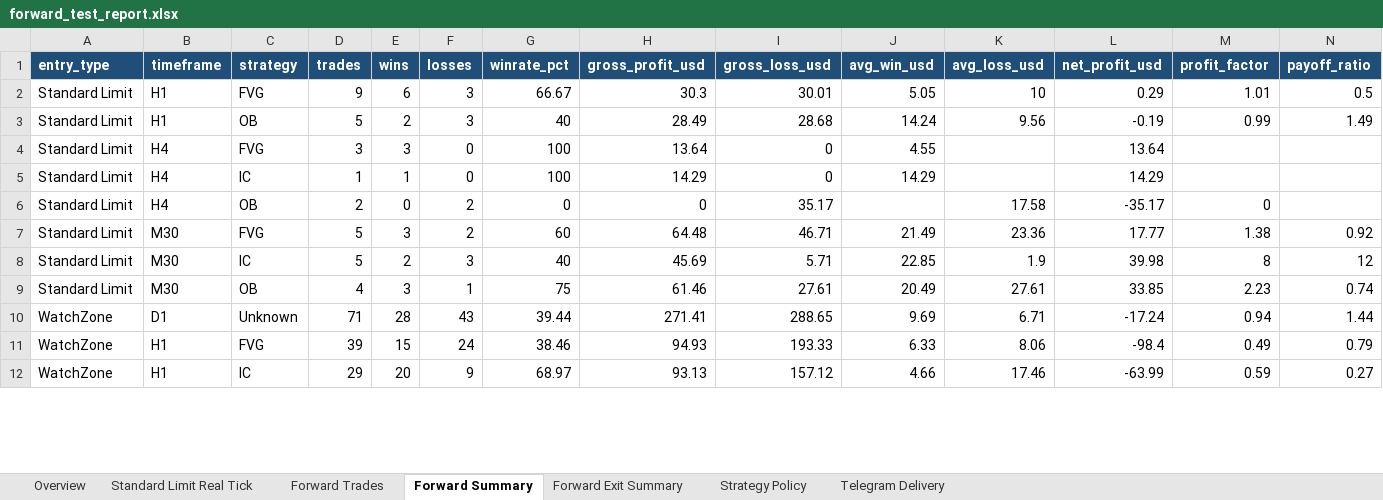
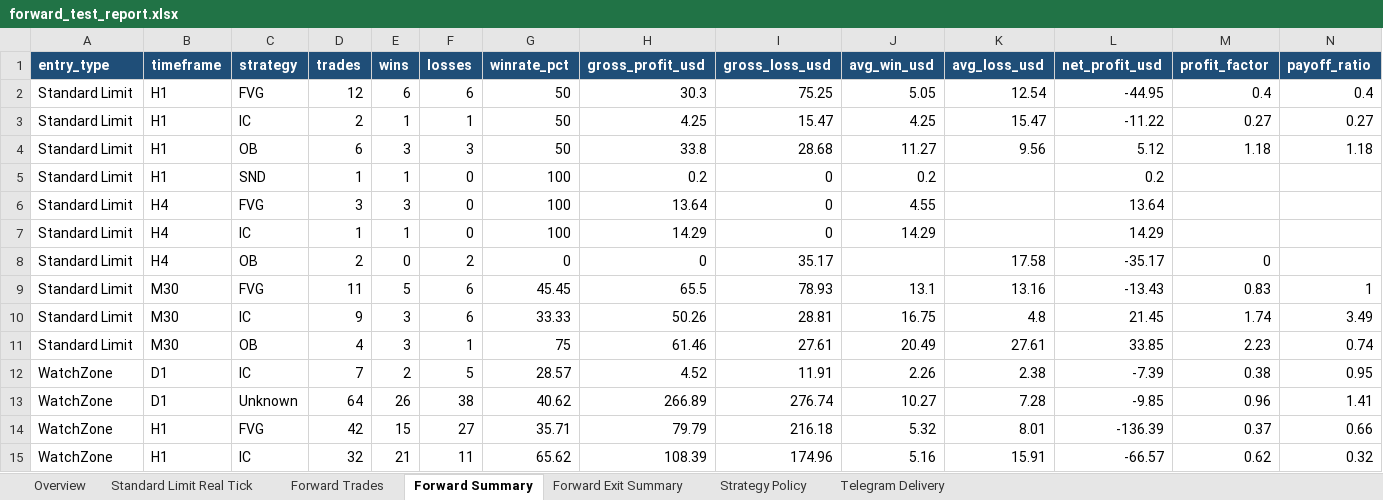
Before and after one commit to HeinrichRaxwell/ForexSMCAnalyzer, an Excel workbook: reports/forward_test_report.xlsx, sheet Forward Summary, drawn as a sheet; only a part is shown; values as stored, in another font and other column widths than the file's, no borders; removed rows and columns are numbered as before the commit, all else as after; the diff covers the shown part only; the diff names each change by its address in the sheet, - before the commit and + after, or states it on an @@ line.

```diff
--- a/reports/forward_test_report.xlsx (sheet Forward Summary)
+++ b/reports/forward_test_report.xlsx (sheet Forward Summary)
-D2 (trades): 9
+D2 (trades): 12
-F2 (losses): 3
+F2 (losses): 6
-G2 (winrate_pct): 66.67
+G2 (winrate_pct): 50
-I2 (gross_loss_usd): 30.01
+I2 (gross_loss_usd): 75.25
-K2 (avg_loss_usd): 10
+K2 (avg_loss_usd): 12.54
-L2 (net_profit_usd): 0.29
+L2 (net_profit_usd): -44.95
-M2 (profit_factor): 1.01
+M2 (profit_factor): 0.4
-N2 (payoff_ratio): 0.5
+N2 (payoff_ratio): 0.4
+row 3: Standard Limit | H1 | IC | 2 | 1 | 1 | 50 | 4.25 | 15.47 | 4.25 | 15.47 | -11.22 | 0.27 | 0.27
-D4 (trades): 5
+D4 (trades): 6
-E4 (wins): 2
+E4 (wins): 3
-G4 (winrate_pct): 40
+G4 (winrate_pct): 50
-H4 (gross_profit_usd): 28.49
+H4 (gross_profit_usd): 33.8
-J4 (avg_win_usd): 14.24
+J4 (avg_win_usd): 11.27
-L4 (net_profit_usd): -0.19
+L4 (net_profit_usd): 5.12
-M4 (profit_factor): 0.99
+M4 (profit_factor): 1.18
-N4 (payoff_ratio): 1.49
+N4 (payoff_ratio): 1.18
+row 5: Standard Limit | H1 | SND | 1 | 1 | 0 | 100 | 0.2 | 0 | 0.2 |  | 0.2
-row 7: Standard Limit | M30 | FVG | 5 | 3 | 2 | 60 | 64.48 | 46.71 | 21.49 | 23.36 | 17.77 | 1.38 | 0.92
-row 8: Standard Limit | M30 | IC | 5 | 2 | 3 | 40 | 45.69 | 5.71 | 22.85 | 1.9 | 39.98 | 8 | 12
+row 9: Standard Limit | M30 | FVG | 11 | 5 | 6 | 45.45 | 65.5 | 78.93 | 13.1 | 13.16 | -13.43 | 0.83 | 1
+row 10: Standard Limit | M30 | IC | 9 | 3 | 6 | 33.33 | 50.26 | 28.81 | 16.75 | 4.8 | 21.45 | 1.74 | 3.49
-row 10: WatchZone | D1 | Unknown | 71 | 28 | 43 | 39.44 | 271.41 | 288.65 | 9.69 | 6.71 | -17.24 | 0.94 | 1.44
-row 11: WatchZone | H1 | FVG | 39 | 15 | 24 | 38.46 | 94.93 | 193.33 | 6.33 | 8.06 | -98.4 | 0.49 | 0.79
-row 12: WatchZone | H1 | IC | 29 | 20 | 9 | 68.97 | 93.13 | 157.12 | 4.66 | 17.46 | -63.99 | 0.59 | 0.27
+row 12: WatchZone | D1 | IC | 7 | 2 | 5 | 28.57 | 4.52 | 11.91 | 2.26 | 2.38 | -7.39 | 0.38 | 0.95
+row 13: WatchZone | D1 | Unknown | 64 | 26 | 38 | 40.62 | 266.89 | 276.74 | 10.27 | 7.28 | -9.85 | 0.96 | 1.41
+row 14: WatchZone | H1 | FVG | 42 | 15 | 27 | 35.71 | 79.79 | 216.18 | 5.32 | 8.01 | -136.39 | 0.37 | 0.66
+row 15: WatchZone | H1 | IC | 32 | 21 | 11 | 65.62 | 108.39 | 174.96 | 5.16 | 15.91 | -66.57 | 0.62 | 0.32
```
Also changed, not shown: 2 added rows, 2 removed rows and 16 edited cells elsewhere in this sheet, sheet Forward Trades, sheet Telegram Delivery, sheet Strategy Policy, sheet Forward Exit Summary, sheet Overview, 10 other files.
